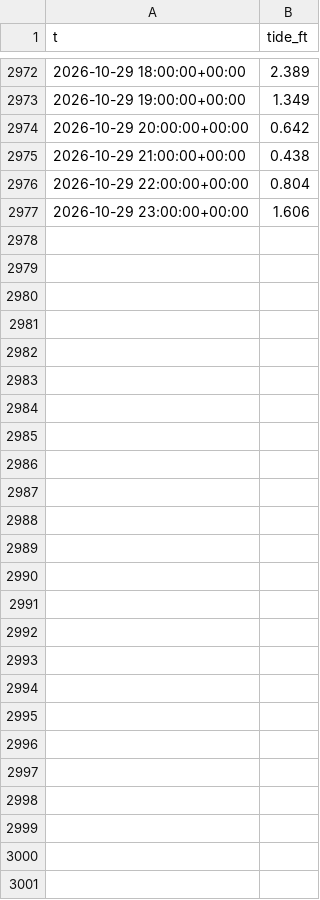
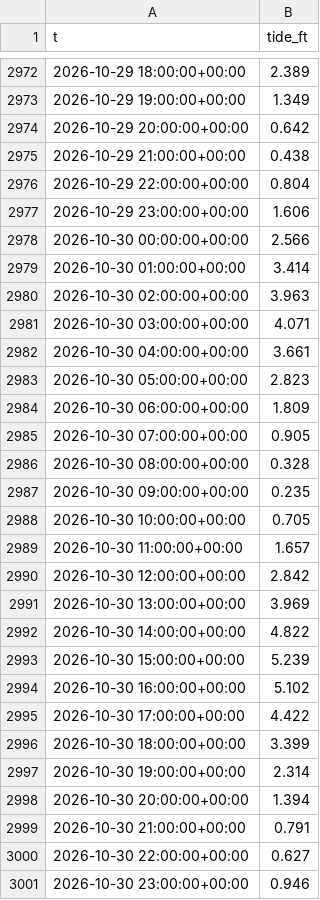
Before and after one commit to richardmhuse/do-not-hit-the-bridge-V2, a CSV file: data/raw/tides.csv, drawn as a sheet; only a part is shown, gaps mark what is left out; the diff names each change by its address in the sheet, - before the commit and + after, or states it on an @@ line.

```diff
--- a/data/raw/tides.csv
+++ b/data/raw/tides.csv
+row 2978: 2026-10-30 00:00:00+00:00 | 2.566
+row 2979: 2026-10-30 01:00:00+00:00 | 3.414
+row 2980: 2026-10-30 02:00:00+00:00 | 3.963
+row 2981: 2026-10-30 03:00:00+00:00 | 4.071
+row 2982: 2026-10-30 04:00:00+00:00 | 3.661
+row 2983: 2026-10-30 05:00:00+00:00 | 2.823
+row 2984: 2026-10-30 06:00:00+00:00 | 1.809
+row 2985: 2026-10-30 07:00:00+00:00 | 0.905
+row 2986: 2026-10-30 08:00:00+00:00 | 0.328
+row 2987: 2026-10-30 09:00:00+00:00 | 0.235
+row 2988: 2026-10-30 10:00:00+00:00 | 0.705
+row 2989: 2026-10-30 11:00:00+00:00 | 1.657
+row 2990: 2026-10-30 12:00:00+00:00 | 2.842
+row 2991: 2026-10-30 13:00:00+00:00 | 3.969
+row 2992: 2026-10-30 14:00:00+00:00 | 4.822
+row 2993: 2026-10-30 15:00:00+00:00 | 5.239
+row 2994: 2026-10-30 16:00:00+00:00 | 5.102
+row 2995: 2026-10-30 17:00:00+00:00 | 4.422
+row 2996: 2026-10-30 18:00:00+00:00 | 3.399
+row 2997: 2026-10-30 19:00:00+00:00 | 2.314
+row 2998: 2026-10-30 20:00:00+00:00 | 1.394
+row 2999: 2026-10-30 21:00:00+00:00 | 0.791
+row 3000: 2026-10-30 22:00:00+00:00 | 0.627
+row 3001: 2026-10-30 23:00:00+00:00 | 0.946
```
Also changed, not shown: data/processed/forecast.csv, data/raw/lunar.csv, 40 other files.
